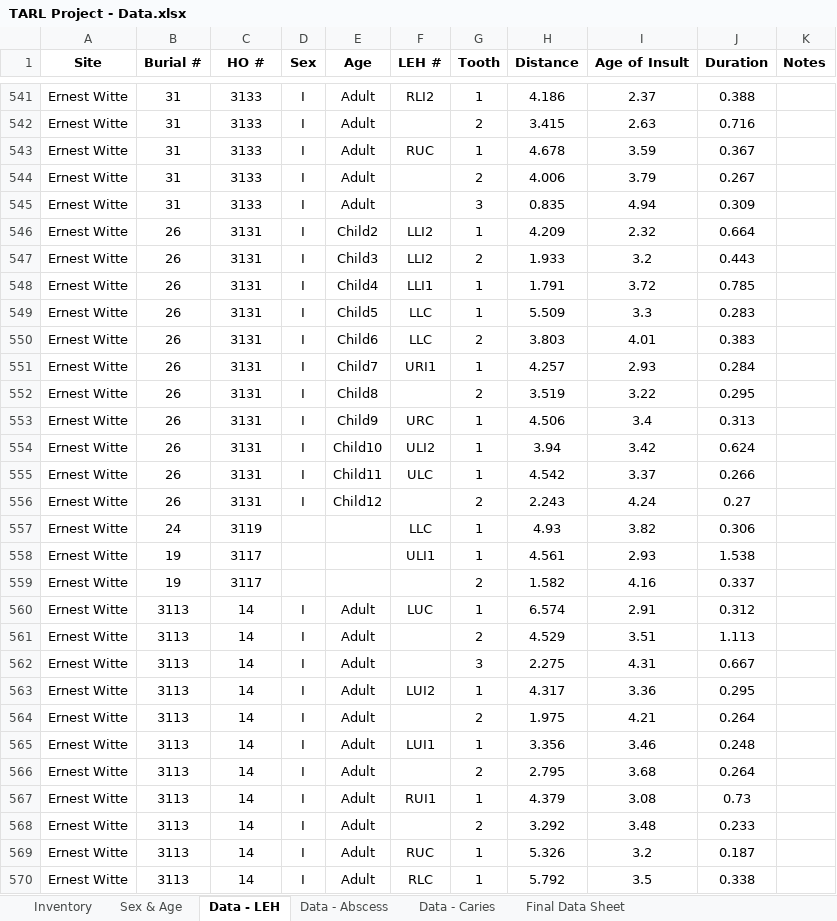
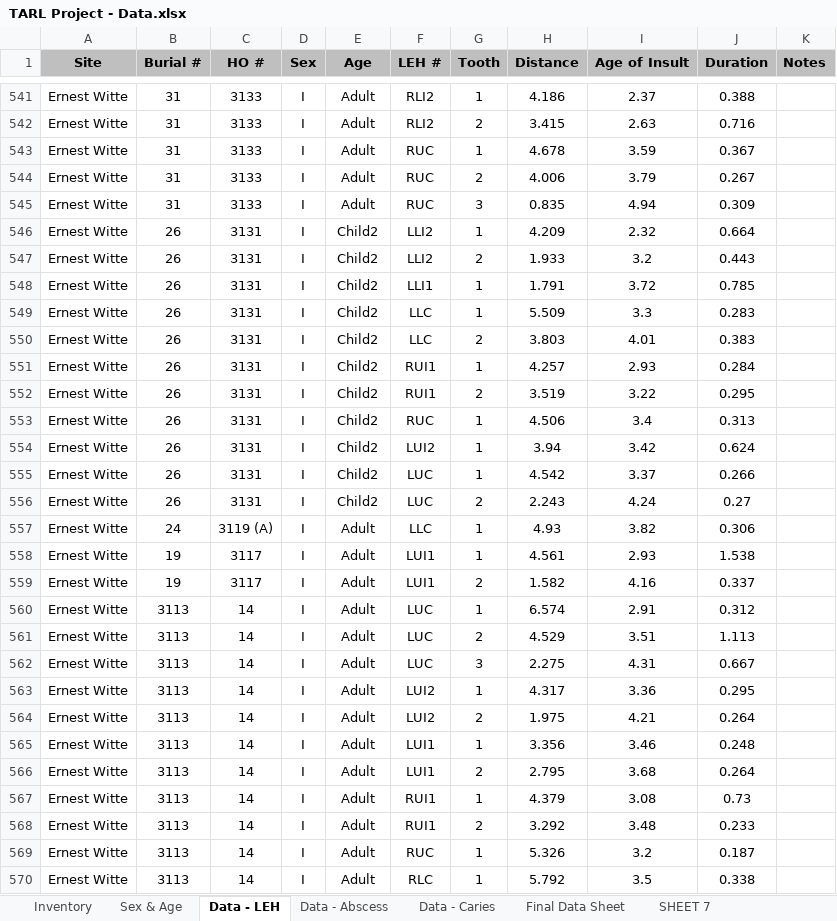
Before and after one commit to Cherryberry96/tarl-data, an Excel workbook: TARL Project - Data.xlsx, sheet Data - LEH, drawn as a sheet; only a part is shown, gaps mark what is left out; values as stored, in another font and other column widths than the file's, no borders; the diff covers the shown part only; the diff names each change by its address in the sheet, - before the commit and + after, or states it on an @@ line.

```diff
--- a/TARL Project - Data.xlsx (sheet Data - LEH)
+++ b/TARL Project - Data.xlsx (sheet Data - LEH)
+sheet tab: SHEET 7
-A1:K1 fill: none
+A1:K1 fill: #BFBFBF
-F542 (LEH #): (empty)
+F542 (LEH #): RLI2
-F544:F545 (LEH #): (empty)
+F544:F545 (LEH #): RUC
-E547 (Age): Child3
+E547 (Age): Child2
-E548 (Age): Child4
+E548 (Age): Child2
-E549 (Age): Child5
+E549 (Age): Child2
-E550 (Age): Child6
+E550 (Age): Child2
-E551 (Age): Child7
+E551 (Age): Child2
-F551 (LEH #): URI1
+F551 (LEH #): RUI1
-E552 (Age): Child8
+E552 (Age): Child2
-F552 (LEH #): (empty)
+F552 (LEH #): RUI1
-E553 (Age): Child9
+E553 (Age): Child2
-F553 (LEH #): URC
+F553 (LEH #): RUC
-E554 (Age): Child10
+E554 (Age): Child2
-F554 (LEH #): ULI2
+F554 (LEH #): LUI2
-E555 (Age): Child11
+E555 (Age): Child2
-F555 (LEH #): ULC
+F555 (LEH #): LUC
-E556 (Age): Child12
+E556 (Age): Child2
-F556 (LEH #): (empty)
+F556 (LEH #): LUC
-C557 (HO #): 3119
+C557 (HO #): 3119 (A)
-D557:D559 (Sex): (empty)
+D557:D559 (Sex): I
-E557:E559 (Age): (empty)
+E557:E559 (Age): Adult
-F558 (LEH #): ULI1
+F558 (LEH #): LUI1
-F559 (LEH #): (empty)
+F559 (LEH #): LUI1
-F561:F562 (LEH #): (empty)
+F561:F562 (LEH #): LUC
-F564 (LEH #): (empty)
+F564 (LEH #): LUI2
-F566 (LEH #): (empty)
+F566 (LEH #): LUI1
-F568 (LEH #): (empty)
+F568 (LEH #): RUI1
```
Also changed, not shown: 366 edited cells and cell formats elsewhere in this sheet, sheet Final Data Sheet, sheet Inventory, 3 other files.
